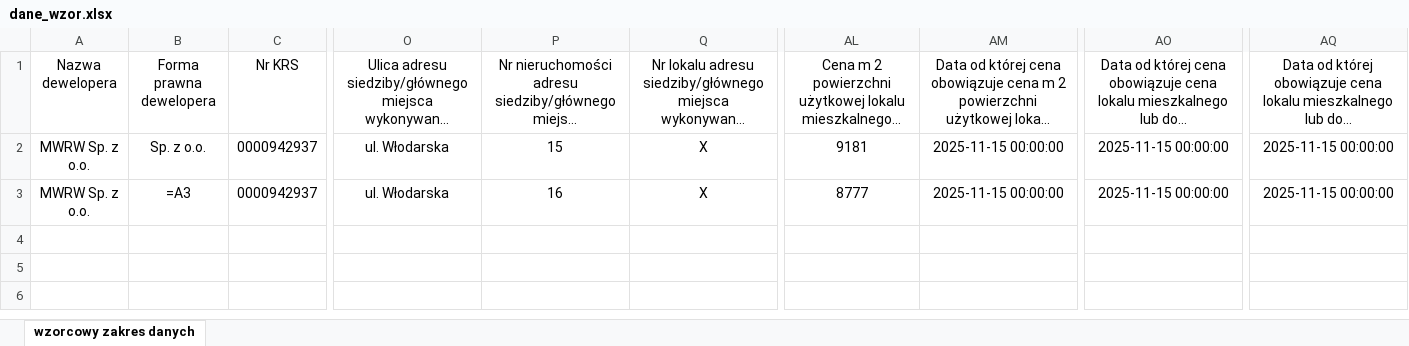
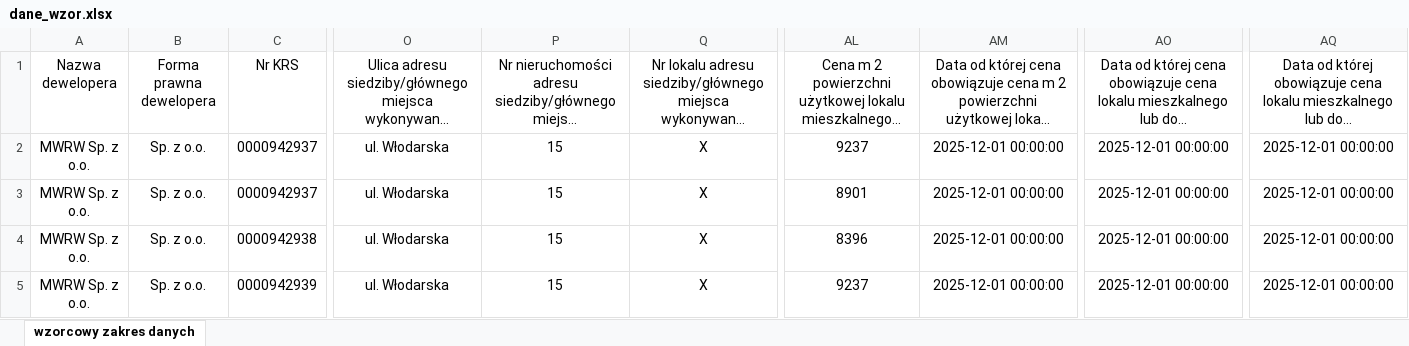
Before and after one commit to MWRW2020/raport-dane-gov, an Excel workbook: dane_wzor.xlsx, sheet wzorcowy zakres danych, drawn as a sheet; only a part is shown, gaps mark what is left out; long unchanged cells end in …; values as stored, in another font and other column widths than the file's, no borders; rows hold the shown columns only; the diff names each change by its address in the sheet, - before the commit and + after, or states it on an @@ line.

Commit message:
Add files via upload

```diff
--- a/dane_wzor.xlsx (sheet wzorcowy zakres danych)
+++ b/dane_wzor.xlsx (sheet wzorcowy zakres danych)
-AL2: 9181
+AL2: 9237
-AM2:AM3: 2025-11-15 00:00:00
+AM2:AM3: 2025-12-01 00:00:00
-AO2:AO3: 2025-11-15 00:00:00
+AO2:AO3: 2025-12-01 00:00:00
-AQ2:AQ3: 2025-11-15 00:00:00
+AQ2:AQ3: 2025-12-01 00:00:00
-B3: =A3
+B3: Sp. z o.o.
-P3: 16
+P3: 15
-AL3: 8777
+AL3: 8901
+row 4: MWRW Sp. z o.o. | Sp. z o.o. | 0000942938 | ul. Włodarska | 15 | X | 8396 | 2025-12-01 00:00:00 | 2025-12-01 00:00:00 | 2025-12-01 00:00:00
+row 5: MWRW Sp. z o.o. | Sp. z o.o. | 0000942939 | ul. Włodarska | 15 | X | 9237 | 2025-12-01 00:00:00 | 2025-12-01 00:00:00 | 2025-12-01 00:00:00
```
